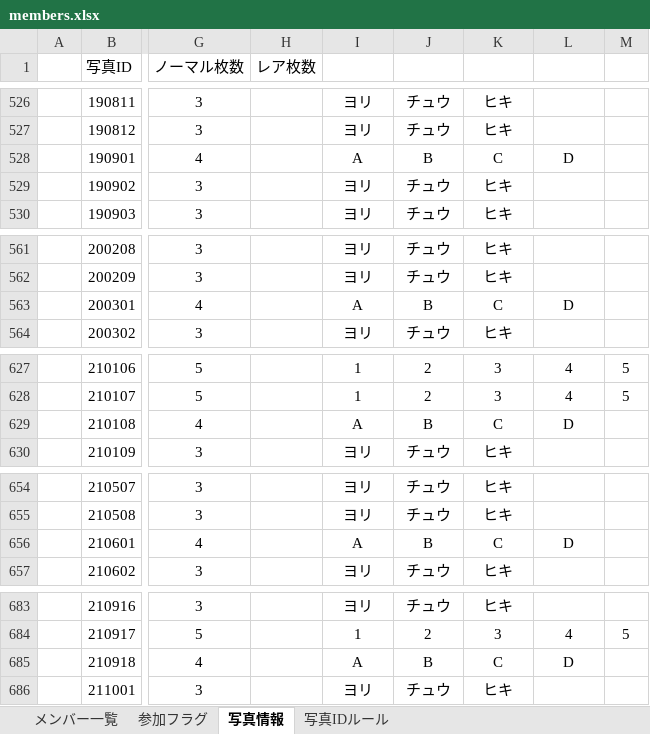
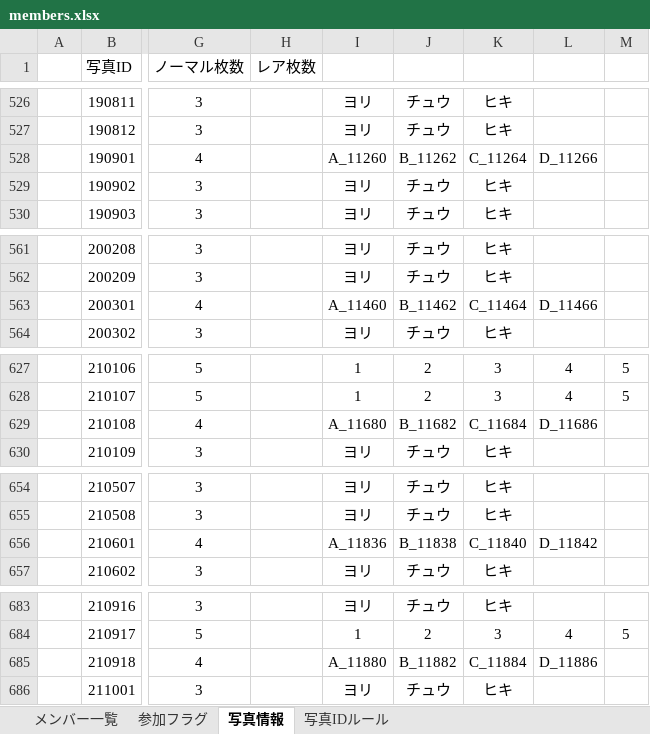
Before and after one commit to tomojzx100tourerv-cmd/nogi-collection-data, an Excel workbook: members.xlsx, sheet 写真情報, drawn as a sheet; only a part is shown, gaps mark what is left out; values as stored, in another font and other column widths than the file's, no borders; the diff covers the shown part only; the diff names each change by its address in the sheet, - before the commit and + after, or states it on an @@ line.

```diff
--- a/members.xlsx (sheet 写真情報)
+++ b/members.xlsx (sheet 写真情報)
-I528: A
+I528: A_11260
-J528: B
+J528: B_11262
-K528: C
+K528: C_11264
-L528: D
+L528: D_11266
-I563: A
+I563: A_11460
-J563: B
+J563: B_11462
-K563: C
+K563: C_11464
-L563: D
+L563: D_11466
-I629: A
+I629: A_11680
-J629: B
+J629: B_11682
-K629: C
+K629: C_11684
-L629: D
+L629: D_11686
-I656: A
+I656: A_11836
-J656: B
+J656: B_11838
-K656: C
+K656: C_11840
-L656: D
+L656: D_11842
-I685: A
+I685: A_11880
-J685: B
+J685: B_11882
-K685: C
+K685: C_11884
-L685: D
+L685: D_11886
```
Also changed, not shown: 140 edited cells elsewhere in this sheet, sheet 参加フラグ.
